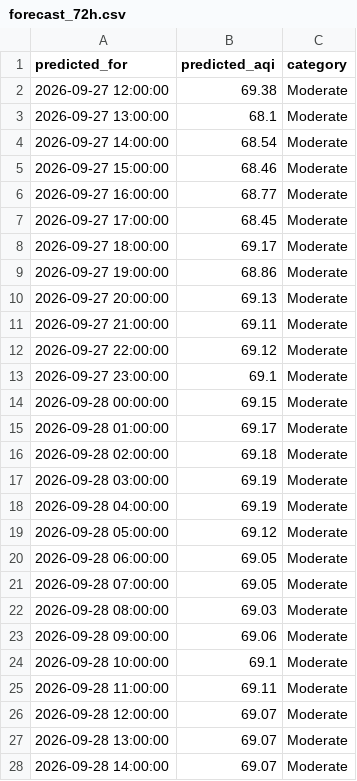
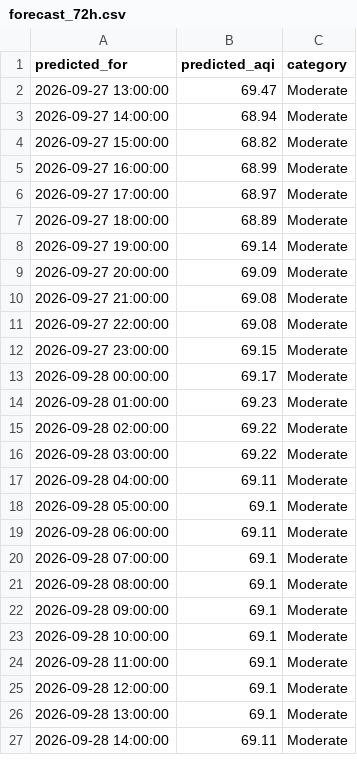
Before and after one commit to umerkhan791/Pearls-AQI-Predictor, a CSV file: data/forecast_72h.csv, drawn as a sheet; only a part is shown; the diff covers the shown part only.

```diff
--- a/data/forecast_72h.csv
+++ b/data/forecast_72h.csv
@@ -1,28 +1,27 @@
 predicted_for,predicted_aqi,category
-2026-09-27 12:00:00,69.38,Moderate
-2026-09-27 13:00:00,68.1,Moderate
-2026-09-27 14:00:00,68.54,Moderate
-2026-09-27 15:00:00,68.46,Moderate
-2026-09-27 16:00:00,68.77,Moderate
-2026-09-27 17:00:00,68.45,Moderate
-2026-09-27 18:00:00,69.17,Moderate
-2026-09-27 19:00:00,68.86,Moderate
-2026-09-27 20:00:00,69.13,Moderate
-2026-09-27 21:00:00,69.11,Moderate
-2026-09-27 22:00:00,69.12,Moderate
-2026-09-27 23:00:00,69.1,Moderate
-2026-09-28 00:00:00,69.15,Moderate
-2026-09-28 01:00:00,69.17,Moderate
-2026-09-28 02:00:00,69.18,Moderate
-2026-09-28 03:00:00,69.19,Moderate
-2026-09-28 04:00:00,69.19,Moderate
-2026-09-28 05:00:00,69.12,Moderate
-2026-09-28 06:00:00,69.05,Moderate
-2026-09-28 07:00:00,69.05,Moderate
-2026-09-28 08:00:00,69.03,Moderate
-2026-09-28 09:00:00,69.06,Moderate
+2026-09-27 13:00:00,69.47,Moderate
+2026-09-27 14:00:00,68.94,Moderate
+2026-09-27 15:00:00,68.82,Moderate
+2026-09-27 16:00:00,68.99,Moderate
+2026-09-27 17:00:00,68.97,Moderate
+2026-09-27 18:00:00,68.89,Moderate
+2026-09-27 19:00:00,69.14,Moderate
+2026-09-27 20:00:00,69.09,Moderate
+2026-09-27 21:00:00,69.08,Moderate
+2026-09-27 22:00:00,69.08,Moderate
+2026-09-27 23:00:00,69.15,Moderate
+2026-09-28 00:00:00,69.17,Moderate
+2026-09-28 01:00:00,69.23,Moderate
+2026-09-28 02:00:00,69.22,Moderate
+2026-09-28 03:00:00,69.22,Moderate
+2026-09-28 04:00:00,69.11,Moderate
+2026-09-28 05:00:00,69.1,Moderate
+2026-09-28 06:00:00,69.11,Moderate
+2026-09-28 07:00:00,69.1,Moderate
+2026-09-28 08:00:00,69.1,Moderate
+2026-09-28 09:00:00,69.1,Moderate
 2026-09-28 10:00:00,69.1,Moderate
-2026-09-28 11:00:00,69.11,Moderate
-2026-09-28 12:00:00,69.07,Moderate
-2026-09-28 13:00:00,69.07,Moderate
-2026-09-28 14:00:00,69.07,Moderate
+2026-09-28 11:00:00,69.1,Moderate
+2026-09-28 12:00:00,69.1,Moderate
+2026-09-28 13:00:00,69.1,Moderate
+2026-09-28 14:00:00,69.11,Moderate
```
Also changed, not shown: 1 added row and 41 edited cells elsewhere in this file.
